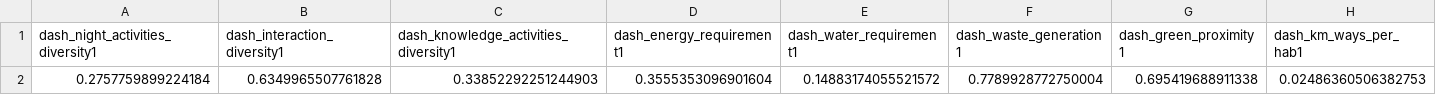
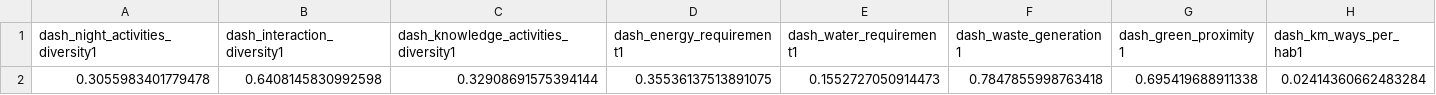
Before and after one commit to CityScienceLab-GDL/mobility_accessibility, a CSV file: models/output_s2.csv, drawn as a sheet; only a part is shown; removed rows and columns are numbered as before the commit, all else as after; rows hold the shown columns only; the diff names each change by its address in the sheet, - before the commit and + after, or states it on an @@ line.

```diff
--- a/models/output_s2.csv
+++ b/models/output_s2.csv
-row 2: 0.2757759899224184 | 0.6349965507761828 | 0.33852292251244903 | 0.3555353096901604 | 0.14883174055521572 | 0.7789928772750004 | 0.695419688911338 | 0.02486360506382753
+row 2: 0.3055983401779478 | 0.6408145830992598 | 0.32908691575394144 | 0.35536137513891075 | 0.1552727050914473 | 0.7847855998763418 | 0.695419688911338 | 0.02414360662483284
```
Also changed, not shown: models/output_radar_active.csv, 3 other files.
